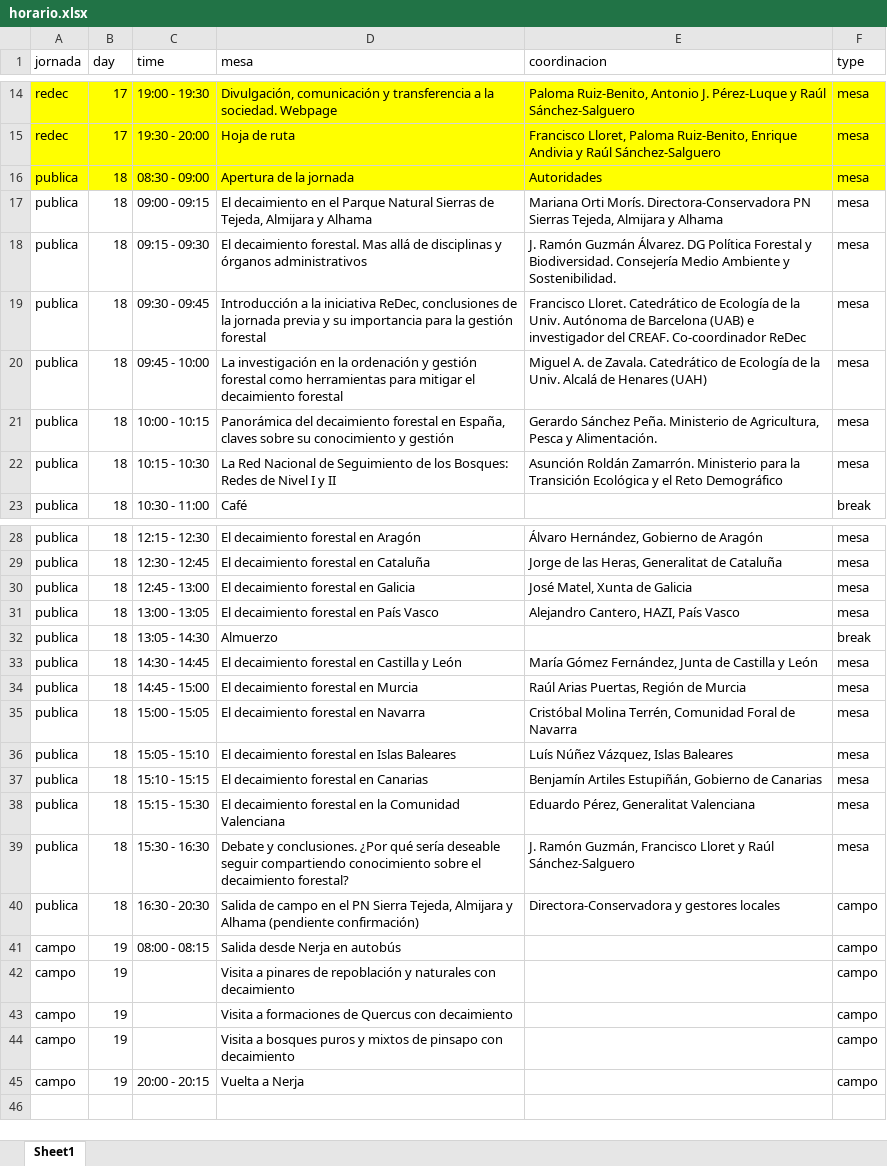
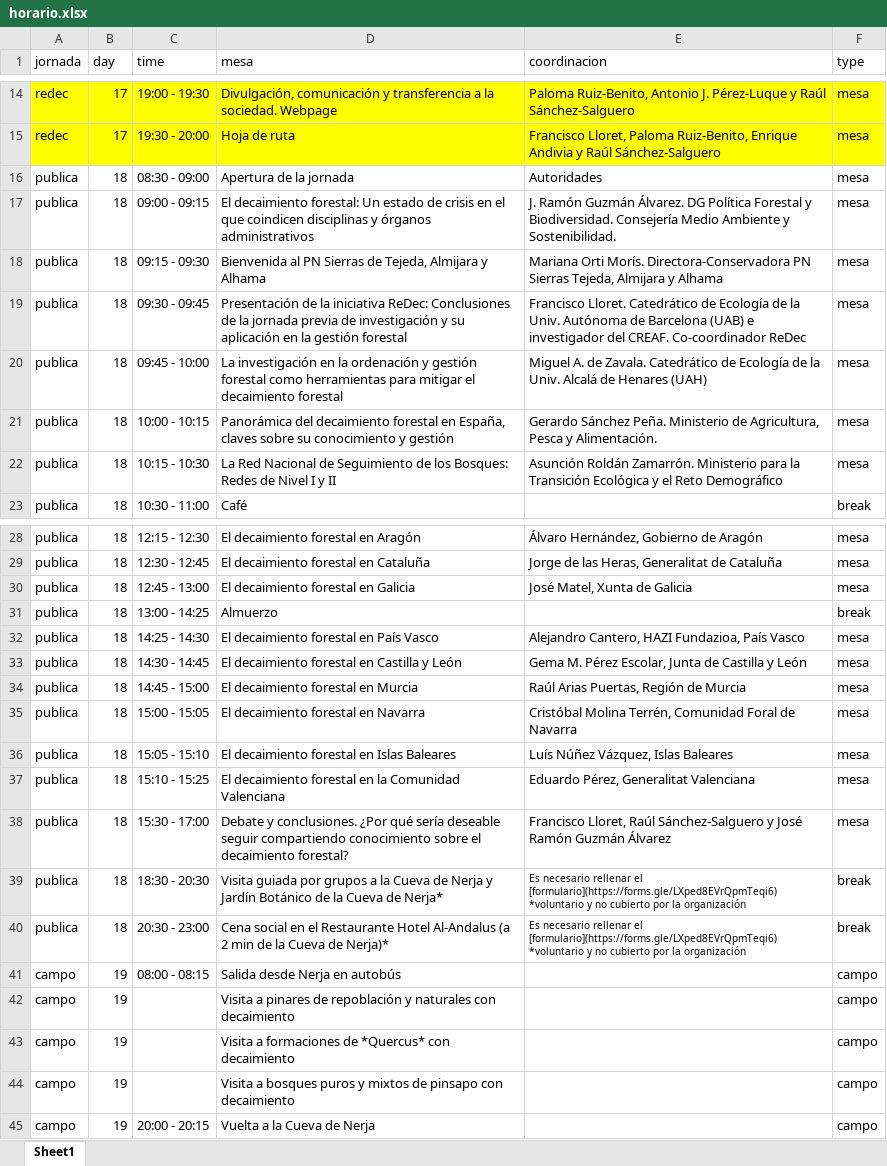
Before and after one commit to red-decaimiento/web, an Excel workbook: workshops/2024_09_reunion_inicial_redec/horario.xlsx, sheet Sheet1, drawn as a sheet; only a part is shown, gaps mark what is left out; values as stored, in another font and other column widths than the file's, no borders; removed rows and columns are numbered as before the commit, all else as after; the diff names each change by its address in the sheet, - before the commit and + after, or states it on an @@ line.

```diff
--- a/workshops/2024_09_reunion_inicial_redec/horario.xlsx (sheet Sheet1)
+++ b/workshops/2024_09_reunion_inicial_redec/horario.xlsx (sheet Sheet1)
-A16:F16 fill: #FFFF00
+A16:F16 fill: none
-D17 (mesa): El decaimiento en el Parque Natural Sierras de Tejeda, Almijara y Alhama
+D17 (mesa): El decaimiento forestal: Un estado de crisis en el que coindicen disciplinas y órganos administrativos
-E17 (coordinacion): Mariana Orti Morís. Directora-Conservadora PN Sierras Tejeda, Almijara y Alhama
+E17 (coordinacion): J. Ramón Guzmán Álvarez. DG Política Forestal y Biodiversidad. Consejería Medio Ambiente y Sostenibilidad.
-D18 (mesa): El decaimiento forestal. Mas allá de disciplinas y órganos administrativos
+D18 (mesa): Bienvenida al PN Sierras de Tejeda, Almijara y Alhama
-E18 (coordinacion): J. Ramón Guzmán Álvarez. DG Política Forestal y Biodiversidad. Consejería Medio Ambiente y Sostenibilidad.
+E18 (coordinacion): Mariana Orti Morís. Directora-Conservadora PN Sierras Tejeda, Almijara y Alhama
-D19 (mesa): Introducción a la iniciativa ReDec, conclusiones de la jornada previa y su importancia para la gestión…
+D19 (mesa): Presentación de la iniciativa ReDec: Conclusiones de la jornada previa de investigación y su aplicación en la gestión…
-row 31: publica | 18 | 13:00 - 13:05 | El decaimiento forestal en País Vasco | Alejandro Cantero, HAZI, País Vasco | mesa
-C31 (time): 13:05 - 14:30
+C31 (time): 13:00 - 14:25
+row 32: publica | 18 | 14:25 - 14:30 | El decaimiento forestal en País Vasco | Alejandro Cantero, HAZI Fundazioa, País Vasco | mesa
-E33 (coordinacion): María Gómez Fernández, Junta de…
+E33 (coordinacion): Gema M. Pérez Escolar, Junta de…
-row 37: publica | 18 | 15:10 - 15:15 | El decaimiento forestal en Canarias | Benjamín Artiles Estupiñán, Gobierno de Canarias | mesa
-C37 (time): 15:15 - 15:30
+C37 (time): 15:10 - 15:25
-C38 (time): 15:30 - 16:30
+C38 (time): 15:30 - 17:00
-E38 (coordinacion): J. Ramón Guzmán, Francisco Lloret y Raúl Sánchez-Salguero
+E38 (coordinacion): Francisco Lloret, Raúl Sánchez-Salguero y José Ramón Guzmán Álvarez
-C39 (time): 16:30 - 20:30
+C39 (time): 18:30 - 20:30
-D39 (mesa): Salida de campo en el PN Sierra Tejeda, Almijara y Alhama (pendiente confirmación)
+D39 (mesa): Visita guiada por grupos a la Cueva de Nerja y Jardín Botánico de la Cueva de Nerja*
-E39 (coordinacion): Directora-Conservadora y gestores locales
+E39 (coordinacion): Es necesario rellenar el [formulario](https://forms.gle/LXped8EVrQpmTeqi6) *voluntario y no cubierto por la organización
@@ E39 text size: smaller @@
-F39 (type): campo
+F39 (type): break
+row 40: publica | 18 | 20:30 - 23:00 | Cena social en el Restaurante Hotel Al-Andalus (a 2 min de la Cueva de Nerja)* | Es necesario rellenar el [formulario](https://forms.gle/LXped8EVrQpmTeqi6) *voluntario y no cubierto por la organización | break
-D43 (mesa): …formaciones de Quercus con decaimiento
+D43 (mesa): …formaciones de *Quercus* con decaimiento
-D45 (mesa): Vuelta a Nerja
+D45 (mesa): Vuelta a la Cueva de Nerja
```
Also changed, not shown: 52 other files.
